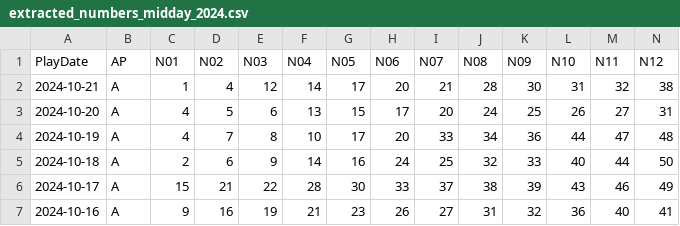
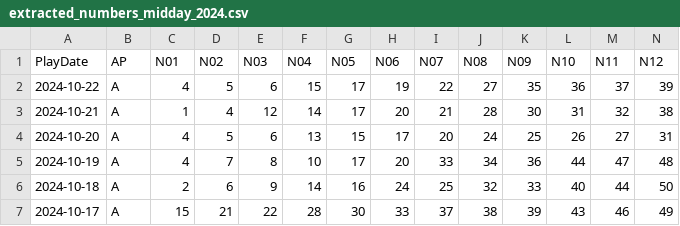
Before and after one commit to Snowdenstyll/Lottery, a CSV file: server/data/Keno/scraping/extracted_numbers_midday_2024.csv, drawn as a sheet; only a part is shown; the shorter side is filled out with more unchanged rows; rows hold the shown columns only; the diff names each change by its address in the sheet, - before the commit and + after, or states it on an @@ line.

```diff
--- a/server/data/Keno/scraping/extracted_numbers_midday_2024.csv
+++ b/server/data/Keno/scraping/extracted_numbers_midday_2024.csv
+row 2: 2024-10-22 | A | 4 | 5 | 6 | 15 | 17 | 19 | 22 | 27 | 35 | 36 | 37 | 39
```
Also changed, not shown: server/data/Keno/formatted/2024.csv, server/data/Keno/scraping/extracted_numbers_evening_2024.csv.
